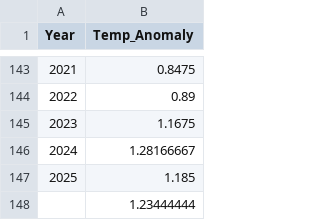
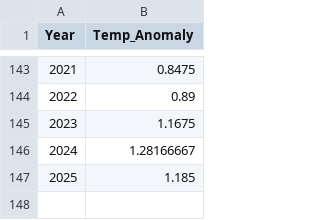
Before and after one commit to ntstevens/DATSC101, a CSV file: data/global_temperature_change.csv, drawn as a sheet; only a part is shown, gaps mark what is left out.

Commit message:
Add files via upload

```diff
--- a/data/global_temperature_change.csv
+++ b/data/global_temperature_change.csv
@@ -147,2 +147 @@
 2025,1.185
-,1.23444444
```
